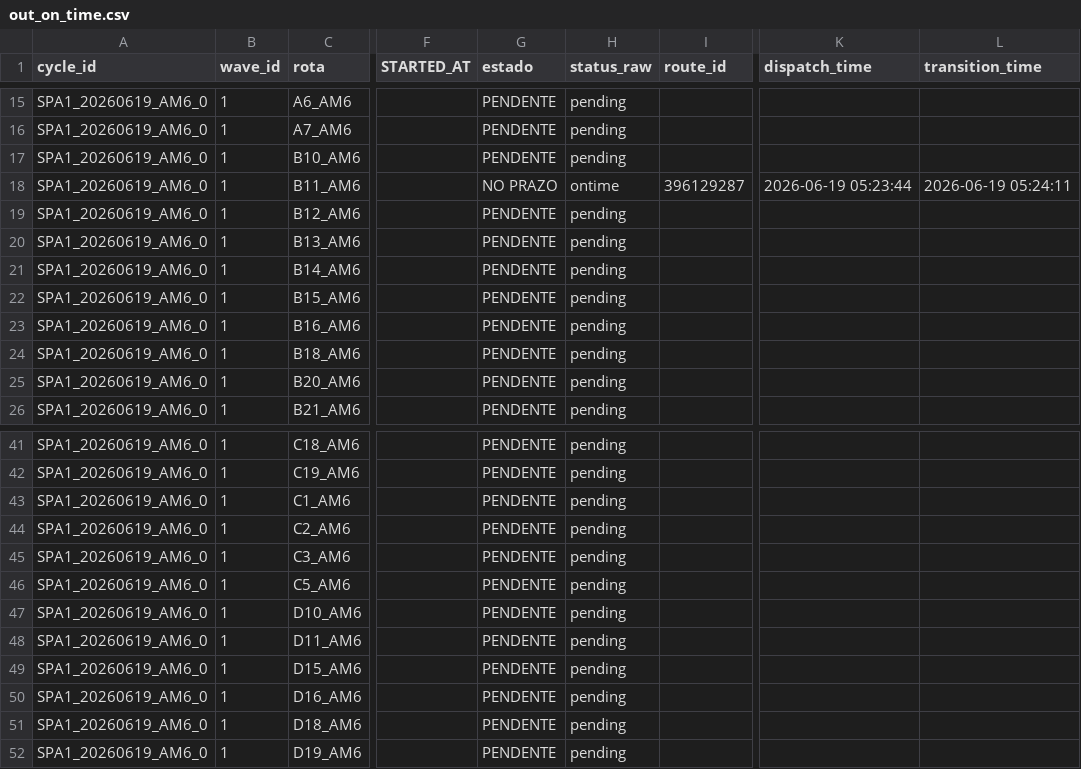
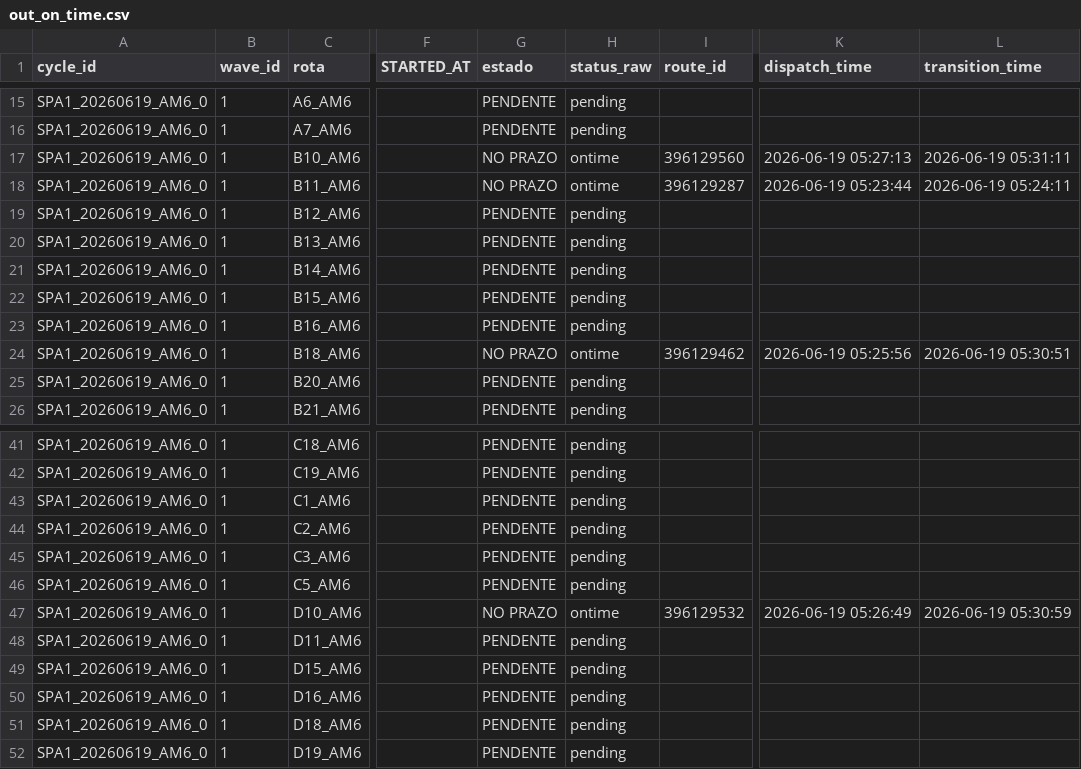
Before and after one commit to Franmoraes01/out-on-time-dashboard, a CSV file: out/out_on_time.csv, drawn as a sheet; only a part is shown, gaps mark what is left out; the diff names each change by its address in the sheet, - before the commit and + after, or states it on an @@ line.

Commit message:
update out_on_time 2026-06-19 05:32:48

```diff
--- a/out/out_on_time.csv
+++ b/out/out_on_time.csv
-G17 (estado): PENDENTE
+G17 (estado): NO PRAZO
-H17 (status_raw): pending
+H17 (status_raw): ontime
-I17 (route_id): (empty)
+I17 (route_id): 396129560
-K17 (dispatch_time): (empty)
+K17 (dispatch_time): 2026-06-19 05:27:13
-L17 (transition_time): (empty)
+L17 (transition_time): 2026-06-19 05:31:11
-G24 (estado): PENDENTE
+G24 (estado): NO PRAZO
-H24 (status_raw): pending
+H24 (status_raw): ontime
-I24 (route_id): (empty)
+I24 (route_id): 396129462
-K24 (dispatch_time): (empty)
+K24 (dispatch_time): 2026-06-19 05:25:56
-L24 (transition_time): (empty)
+L24 (transition_time): 2026-06-19 05:30:51
-G47 (estado): PENDENTE
+G47 (estado): NO PRAZO
-H47 (status_raw): pending
+H47 (status_raw): ontime
-I47 (route_id): (empty)
+I47 (route_id): 396129532
-K47 (dispatch_time): (empty)
+K47 (dispatch_time): 2026-06-19 05:26:49
-L47 (transition_time): (empty)
+L47 (transition_time): 2026-06-19 05:30:59
```
